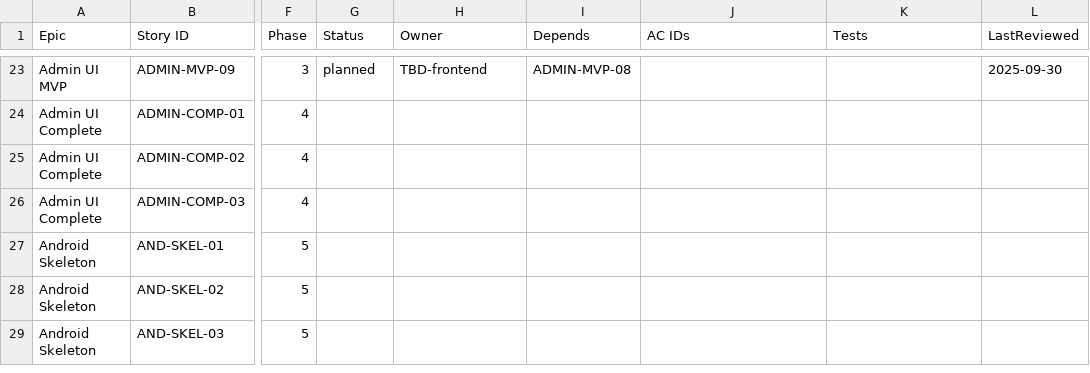
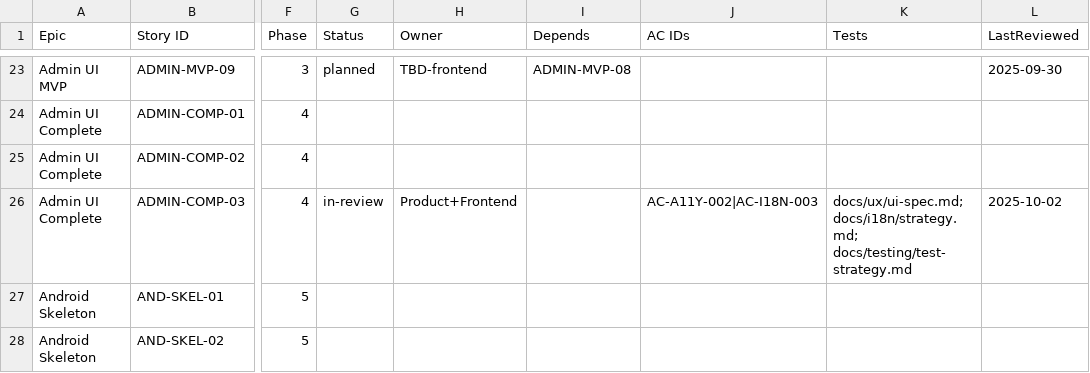
Before and after one commit to talibfitrah/albunyaantube, a CSV file: docs/backlog/product-backlog.csv, drawn as a sheet; only a part is shown, gaps mark what is left out; the shorter side is filled out with more unchanged rows; the diff names each change by its address in the sheet, - before the commit and + after, or states it on an @@ line.

```diff
--- a/docs/backlog/product-backlog.csv
+++ b/docs/backlog/product-backlog.csv
-G26 (Status): (empty)
+G26 (Status): in-review
-H26 (Owner): (empty)
+H26 (Owner): Product+Frontend
-J26 (AC IDs): (empty)
+J26 (AC IDs): AC-A11Y-002|AC-I18N-003
-K26 (Tests): (empty)
+K26 (Tests): docs/ux/ui-spec.md; docs/i18n/strategy.md; docs/testing/test-strategy.md
-L26 (LastReviewed): (empty)
+L26 (LastReviewed): 2025-10-02
```
Also changed, not shown: 4 other files.
